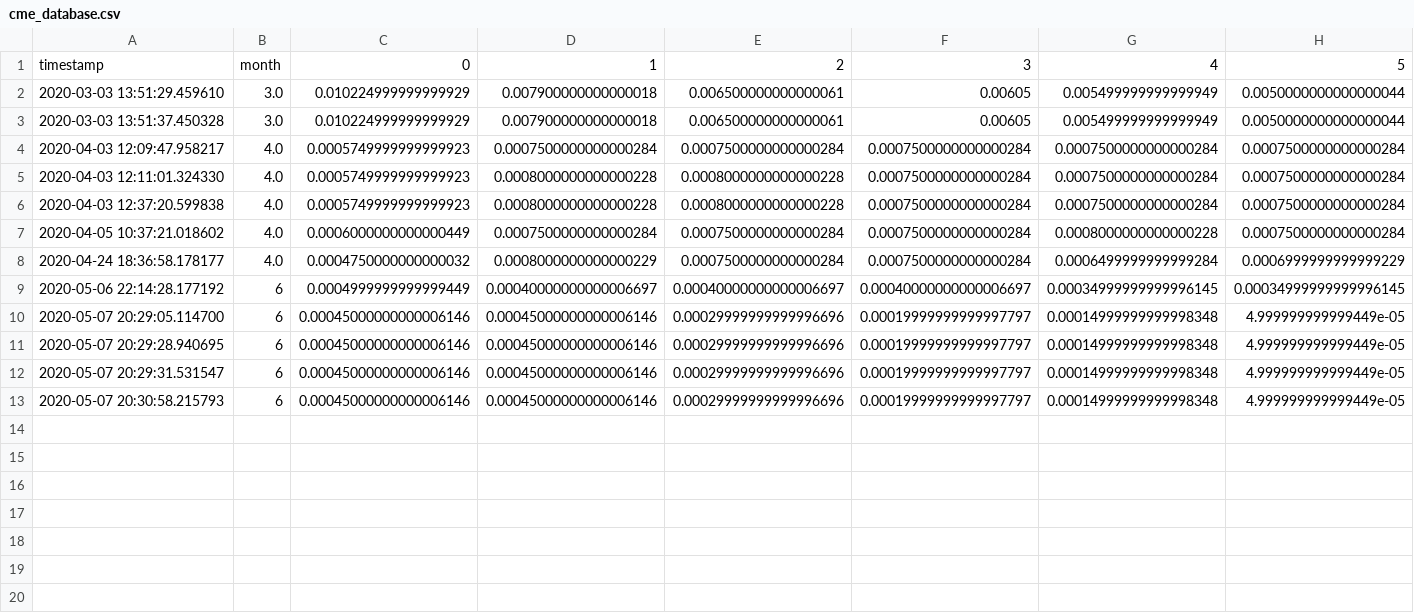
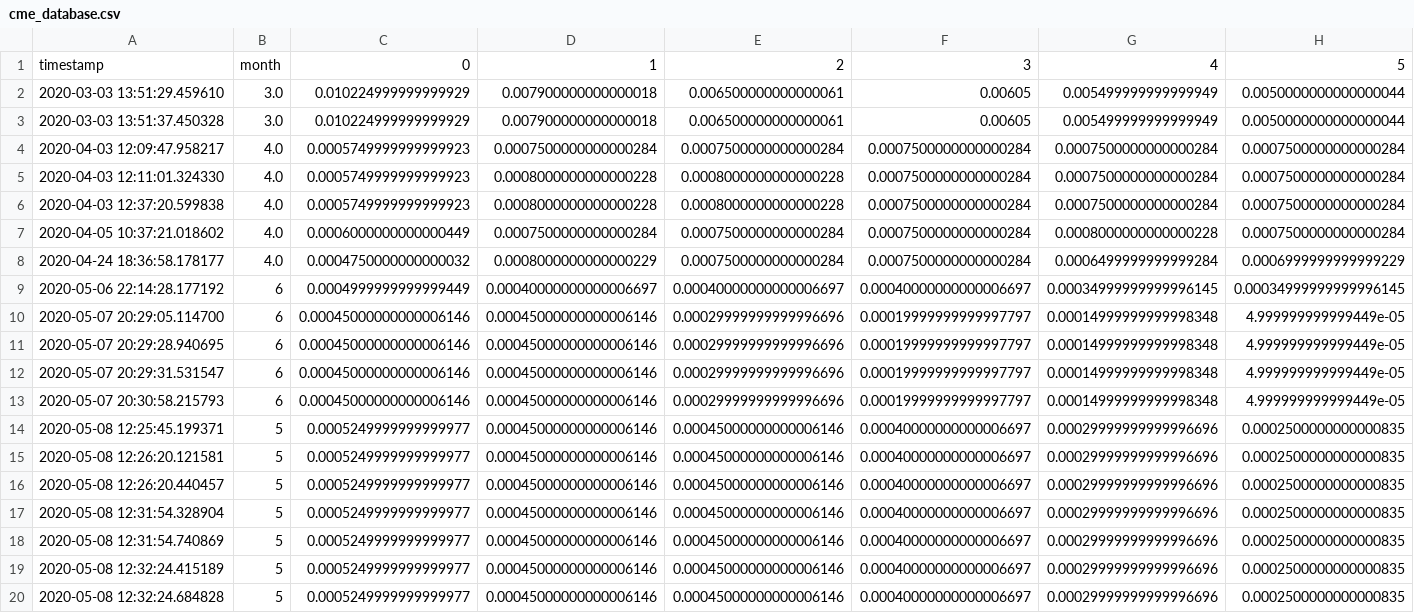
Before and after one commit to ethanr2/FedWatch, a CSV file: data/cme_database.csv, drawn as a sheet; only a part is shown; rows hold the shown columns only; the diff names each change by its address in the sheet, - before the commit and + after, or states it on an @@ line.

Commit message:
fixed CME bug, it broke if you added too many columns and updated SPF script.

```diff
--- a/data/cme_database.csv
+++ b/data/cme_database.csv
+row 14: 2020-05-08 12:25:45.199371 | 5 | 0.0005249999999999977 | 0.00045000000000006146 | 0.00045000000000006146 | 0.00040000000000006697 | 0.00029999999999996696 | 0.0002500000000000835
+row 15: 2020-05-08 12:26:20.121581 | 5 | 0.0005249999999999977 | 0.00045000000000006146 | 0.00045000000000006146 | 0.00040000000000006697 | 0.00029999999999996696 | 0.0002500000000000835
+row 16: 2020-05-08 12:26:20.440457 | 5 | 0.0005249999999999977 | 0.00045000000000006146 | 0.00045000000000006146 | 0.00040000000000006697 | 0.00029999999999996696 | 0.0002500000000000835
+row 17: 2020-05-08 12:31:54.328904 | 5 | 0.0005249999999999977 | 0.00045000000000006146 | 0.00045000000000006146 | 0.00040000000000006697 | 0.00029999999999996696 | 0.0002500000000000835
+row 18: 2020-05-08 12:31:54.740869 | 5 | 0.0005249999999999977 | 0.00045000000000006146 | 0.00045000000000006146 | 0.00040000000000006697 | 0.00029999999999996696 | 0.0002500000000000835
+row 19: 2020-05-08 12:32:24.415189 | 5 | 0.0005249999999999977 | 0.00045000000000006146 | 0.00045000000000006146 | 0.00040000000000006697 | 0.00029999999999996696 | 0.0002500000000000835
+row 20: 2020-05-08 12:32:24.684828 | 5 | 0.0005249999999999977 | 0.00045000000000006146 | 0.00045000000000006146 | 0.00040000000000006697 | 0.00029999999999996696 | 0.0002500000000000835
```
Also changed, not shown: 3 other files.
